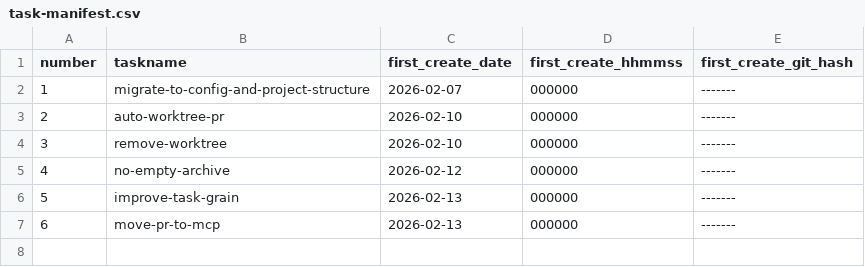
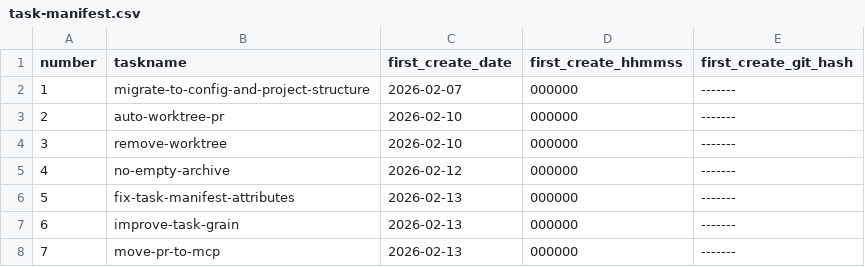
Before and after one commit to ericpassmore/prompts, a CSV file: goals/task-manifest.csv, drawn as a sheet; addresses are those after the commit; the diff names each change by its address in the sheet, - before the commit and + after, or states it on an @@ line.

Commit message:
Add landing task-manifest update workflow

```diff
--- a/goals/task-manifest.csv
+++ b/goals/task-manifest.csv
+row 6: 5 | fix-task-manifest-attributes | 2026-02-13 | 000000 | -------
@@ column A (number) renumbered from row 7 down @@
```
Also changed, not shown: 18 other files.
